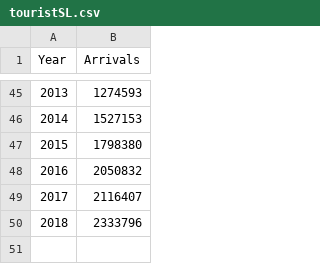
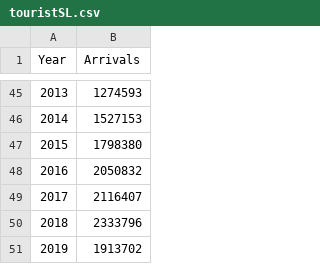
Before and after one commit to pridiltal/datahut, a CSV file: data-raw/touristSL.csv, drawn as a sheet; only a part is shown, gaps mark what is left out; the diff names each change by its address in the sheet, - before the commit and + after, or states it on an @@ line.

Commit message:
added monthly data

```diff
--- a/data-raw/touristSL.csv
+++ b/data-raw/touristSL.csv
+row 51: 2019 | 1913702
```
Also changed, not shown: 20 other files.
